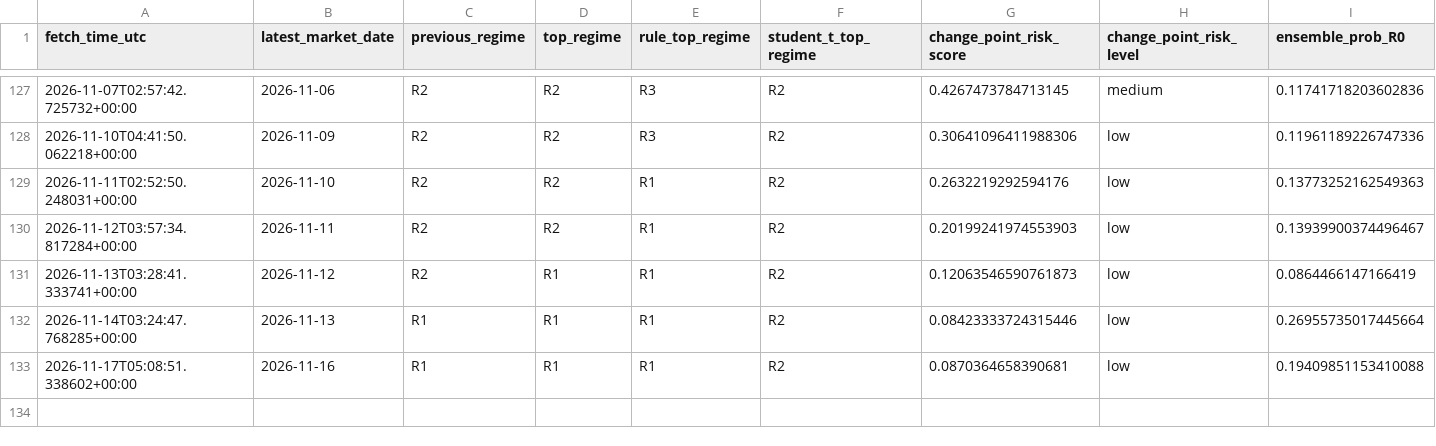
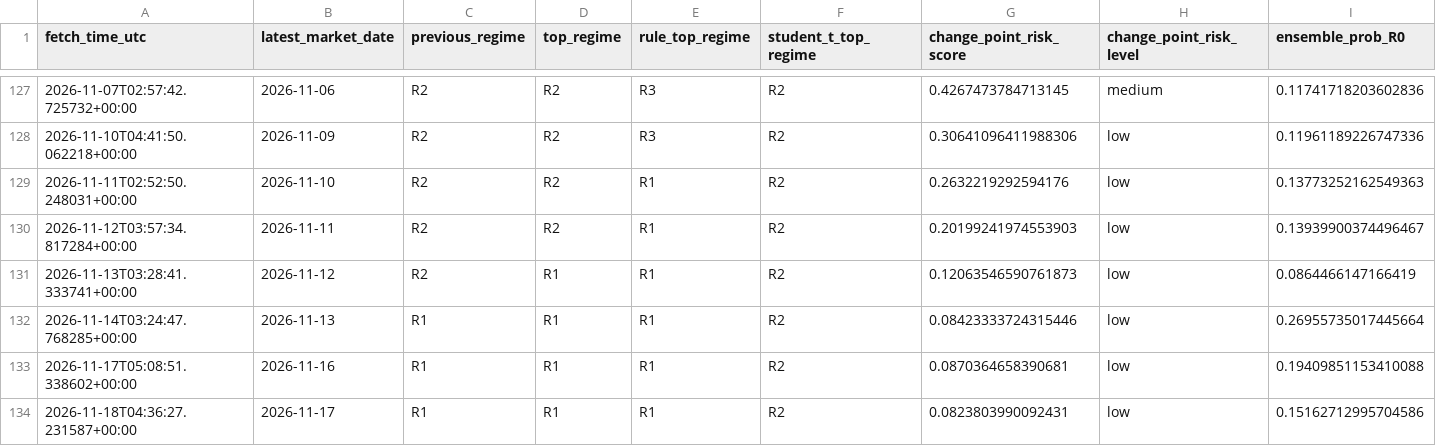
Before and after one commit to harryz77-ai/macro-regime-experiment-v2, a CSV file: data/history.csv, drawn as a sheet; only a part is shown, gaps mark what is left out; rows hold the shown columns only; the diff names each change by its address in the sheet, - before the commit and + after, or states it on an @@ line.

```diff
--- a/data/history.csv
+++ b/data/history.csv
+row 134: 2026-11-18T04:36:27.231587+00:00 | 2026-11-17 | R1 | R1 | R1 | R2 | 0.0823803990092431 | low | 0.15162712995704586
```
Also changed, not shown: 2 other files.
